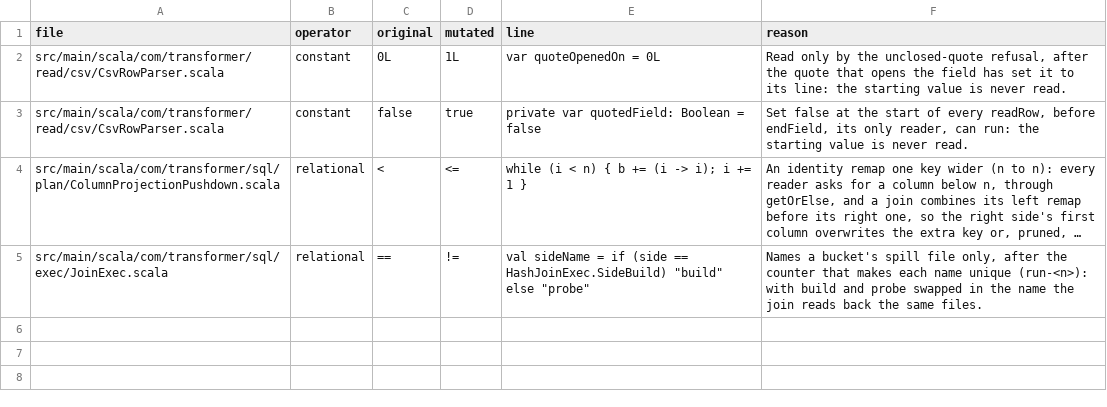
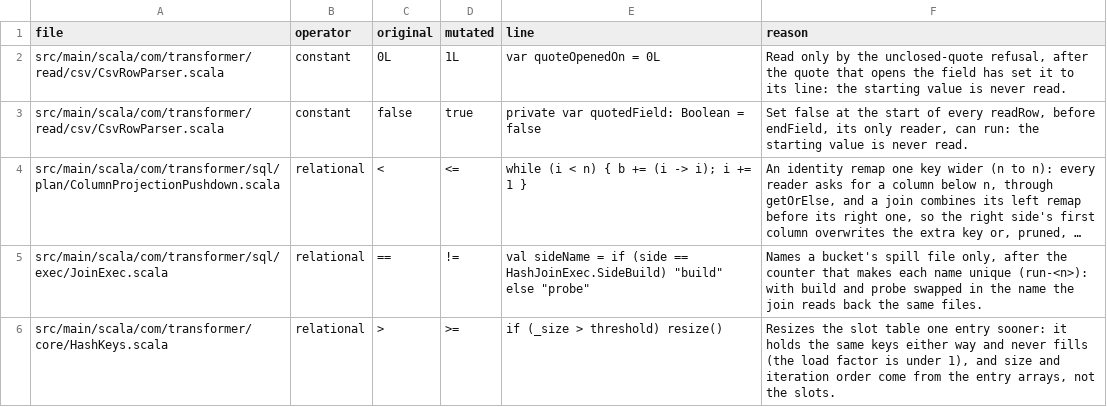
Before and after one commit to kastkeepitjumpinlikekangaroos/transformer, a TSV file: tools/mutation/equivalent.tsv, drawn as a sheet; long unchanged cells end in …; the diff names each change by its address in the sheet, - before the commit and + after, or states it on an @@ line.

```diff
--- a/tools/mutation/equivalent.tsv
+++ b/tools/mutation/equivalent.tsv
+row 6: src/main/scala/com/transformer/core/HashKeys.scala | relational | > | >= | if (_size > threshold) resize() | Resizes the slot table one entry sooner: it holds the same keys either way and never fills (the load factor is under 1), and size and iteration order come from the entry arrays, not the slots.
```
Also changed, not shown: 3 other files.
